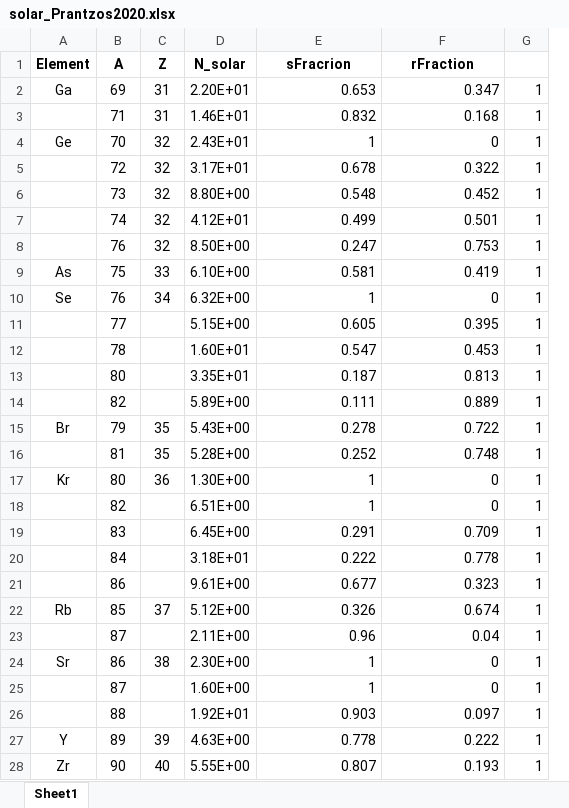
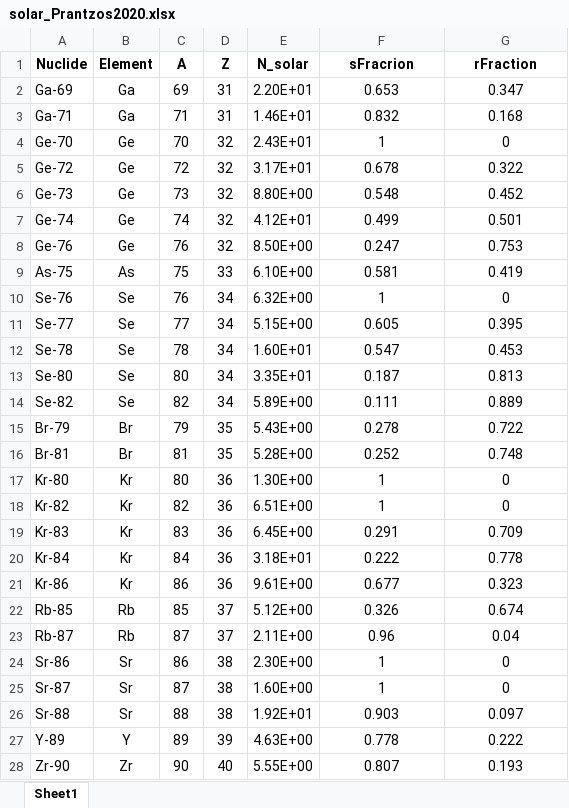
Before and after one commit to nudca-code/NuDCA, an Excel workbook: data/Solar_Abundance/solar_Prantzos2020.xlsx, sheet Sheet1, drawn as a sheet; only a part is shown; values as stored, in another font and other column widths than the file's, no borders; removed rows and columns are numbered as before the commit, all else as after; the diff covers the shown part only; the diff names each change by its address in the sheet, - before the commit and + after, or states it on an @@ line.

```diff
--- a/data/Solar_Abundance/solar_Prantzos2020.xlsx (sheet Sheet1)
+++ b/data/Solar_Abundance/solar_Prantzos2020.xlsx (sheet Sheet1)
+column A (Nuclide), rows 2-28: Ga-69 | Ga-71 | Ge-70 | Ge-72 | Ge-73 | Ge-74 | Ge-76 | As-75 | Se-76 | Se-77 | Se-78 | Se-80 | Se-82 | Br-79 | Br-81 | Kr-80 | Kr-82 | Kr-83 | Kr-84 | Kr-86 | Rb-85 | Rb-87 | Sr-86 | Sr-87 | Sr-88 | Y-89 | Zr-90
-column G, rows 2-28: all 1
-F2:G28 alignment: right
+F2:G28 alignment: center
-B3 (Element): (empty)
+B3 (Element): Ga
-B5:B8 (Element): (empty)
+B5:B8 (Element): Ge
-B11:B14 (Element): (empty)
+B11:B14 (Element): Se
-D11:D14 (Z): (empty)
+D11:D14 (Z): 34
-B16 (Element): (empty)
+B16 (Element): Br
-B18:B21 (Element): (empty)
+B18:B21 (Element): Kr
-D18:D21 (Z): (empty)
+D18:D21 (Z): 36
-B23 (Element): (empty)
+B23 (Element): Rb
-D23 (Z): (empty)
+D23 (Z): 37
-B25:B26 (Element): (empty)
+B25:B26 (Element): Sr
-D25:D26 (Z): (empty)
+D25:D26 (Z): 38
```
Also changed, not shown: 206 edited cells and cell formats elsewhere in this sheet, data/Solar_Abundance/solar_Sneden2008.xlsx, 57 other files.
